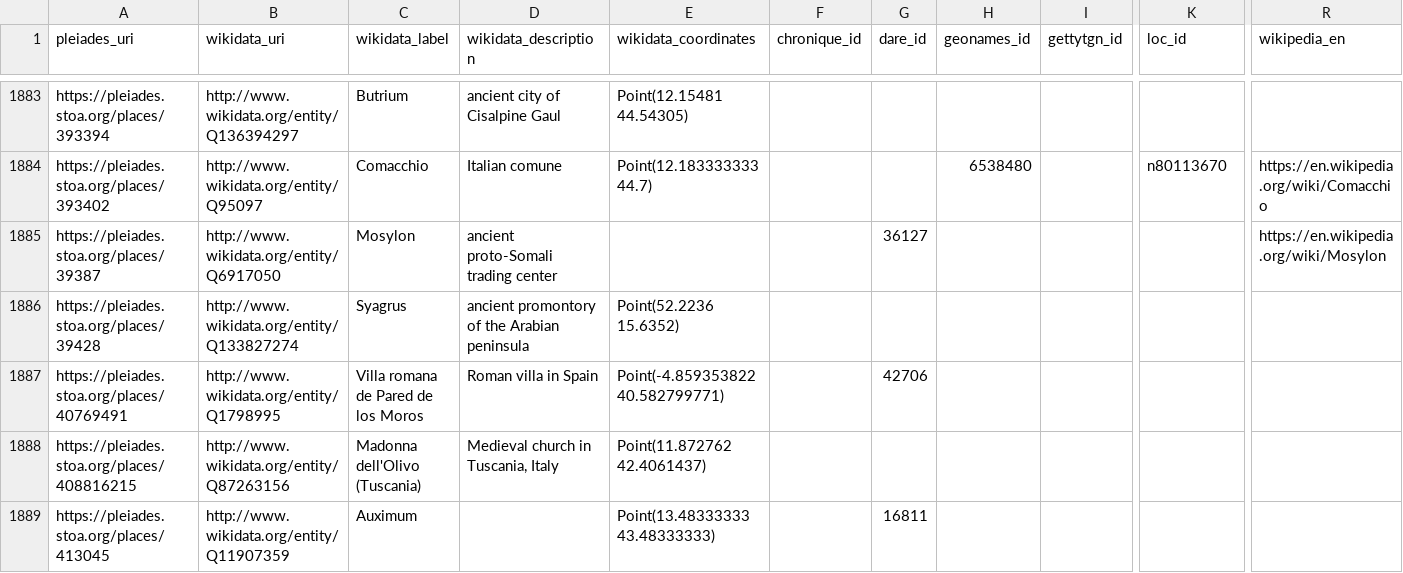
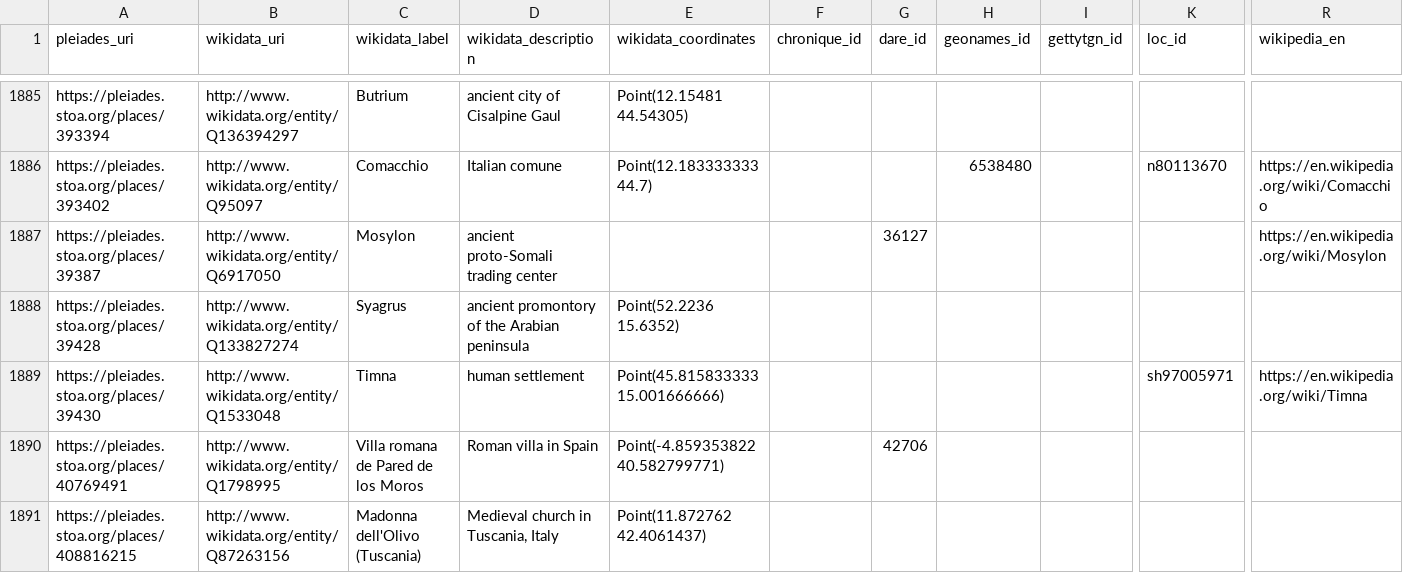
Before and after one commit to isawnyu/pleiades_wikidata, a CSV file: data/wikidata_not_in_pleiades.csv, drawn as a sheet; only a part is shown, gaps mark what is left out; the shorter side is filled out with more unchanged rows; rows hold the shown columns only; the diff covers the shown part only; the diff names each change by its address in the sheet, - before the commit and + after, or states it on an @@ line.

```diff
--- a/data/wikidata_not_in_pleiades.csv
+++ b/data/wikidata_not_in_pleiades.csv
+row 1889: https://pleiades.stoa.org/places/39430 | http://www.wikidata.org/entity/Q1533048 | Timna | human settlement | Point(45.815833333 15.001666666) |  |  |  |  | sh97005971 | https://en.wikipedia.org/wiki/Timna
```
Also changed, not shown: 6 added rows, 5 removed rows and 19 edited cells elsewhere in this file, data/pleiades_not_in_wikidata.csv, data/wikidata_that_cite_multiple_pleiades.csv, 2 other files.
